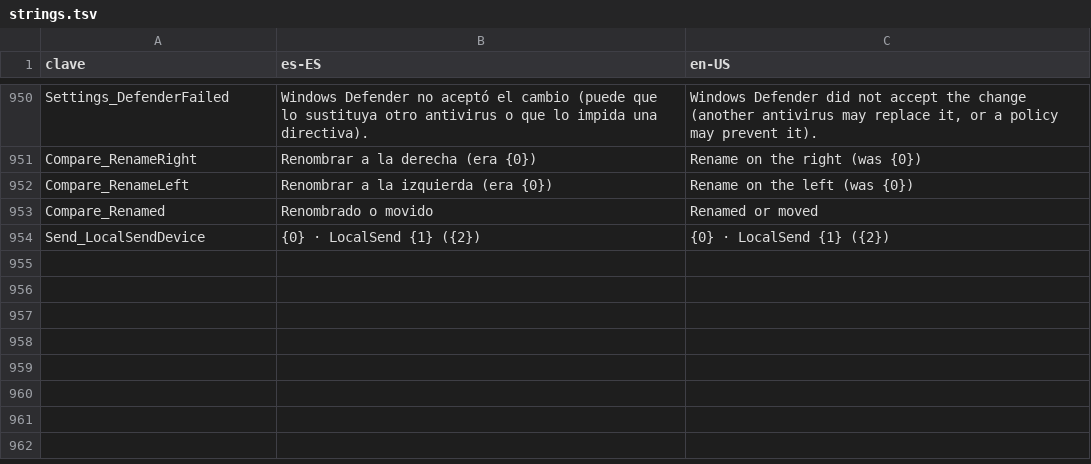
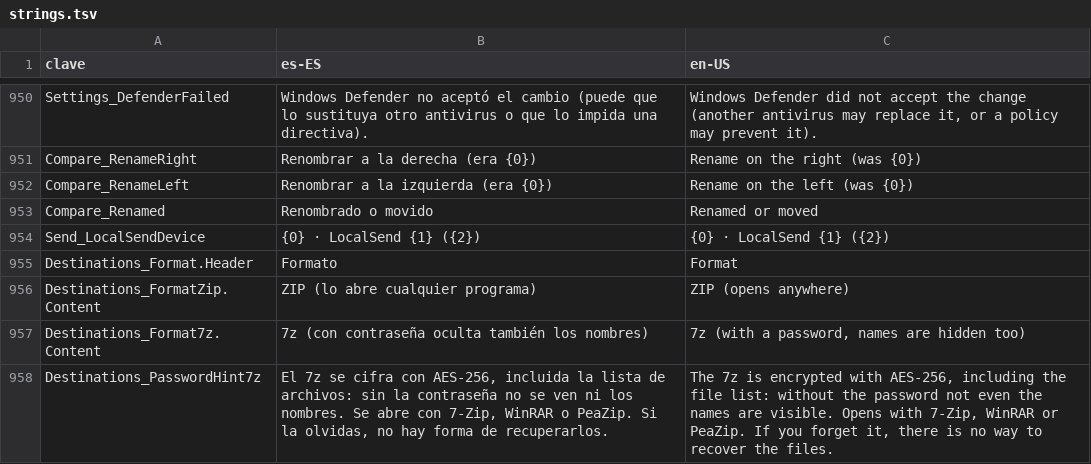
Before and after one commit to cbatista96/MegaCopier, a TSV file: tools/Strings/strings.tsv, drawn as a sheet; only a part is shown, gaps mark what is left out; the diff names each change by its address in the sheet, - before the commit and + after, or states it on an @@ line.

Commit message:
Copia a 7z, con AES-256 que también oculta los nombres

```diff
--- a/tools/Strings/strings.tsv
+++ b/tools/Strings/strings.tsv
+row 955: Destinations_Format.Header | Formato | Format
+row 956: Destinations_FormatZip.Content | ZIP (lo abre cualquier programa) | ZIP (opens anywhere)
+row 957: Destinations_Format7z.Content | 7z (con contraseña oculta también los nombres) | 7z (with a password, names are hidden too)
+row 958: Destinations_PasswordHint7z | El 7z se cifra con AES-256, incluida la lista de archivos: sin la contraseña no se ven ni los nombres. Se abre con 7-Zip, WinRAR o PeaZip. Si la olvidas, no hay forma de recuperarlos. | The 7z is encrypted with AES-256, including the file list: without the password not even the names are visible. Opens with 7-Zip, WinRAR or PeaZip. If you forget it, there is no way to recover the files.
```
Also changed, not shown: tools/Strings/i18n/de-DE.tsv, tools/Strings/i18n/ja-JP.tsv, 52 other files.
